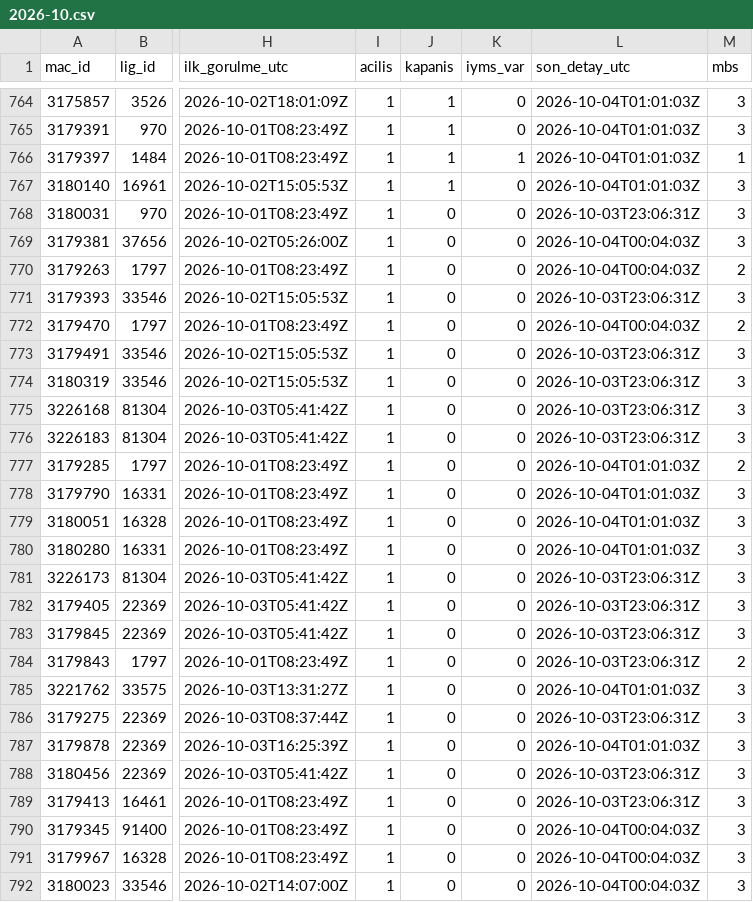
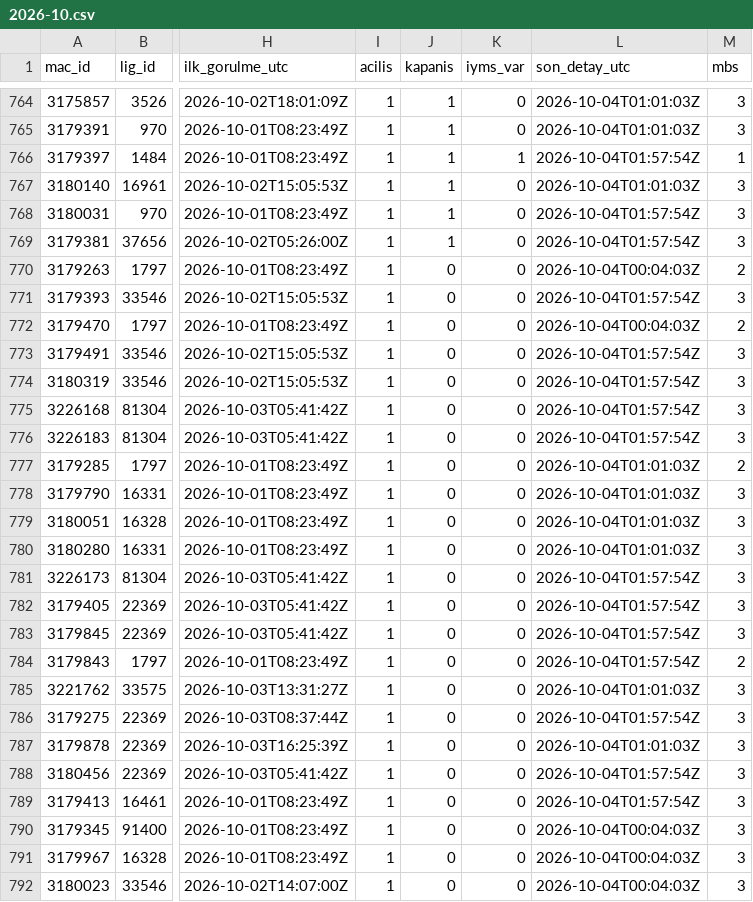
Before and after one commit to serhatblb/iddaa-analiz, a CSV file: data/maclar/2026-10.csv, drawn as a sheet; only a part is shown, gaps mark what is left out; the diff covers the shown part only; the diff names each change by its address in the sheet, - before the commit and + after, or states it on an @@ line.

```diff
--- a/data/maclar/2026-10.csv
+++ b/data/maclar/2026-10.csv
-L766 (son_detay_utc): 2026-10-04T01:01:03Z
+L766 (son_detay_utc): 2026-10-04T01:57:54Z
-J768:J769 (kapanis): 0
+J768:J769 (kapanis): 1
-L768 (son_detay_utc): 2026-10-03T23:06:31Z
+L768 (son_detay_utc): 2026-10-04T01:57:54Z
-L769 (son_detay_utc): 2026-10-04T00:04:03Z
+L769 (son_detay_utc): 2026-10-04T01:57:54Z
-L771 (son_detay_utc): 2026-10-03T23:06:31Z
+L771 (son_detay_utc): 2026-10-04T01:57:54Z
-L773:L776 (son_detay_utc): 2026-10-03T23:06:31Z
+L773:L776 (son_detay_utc): 2026-10-04T01:57:54Z
-L781:L784 (son_detay_utc): 2026-10-03T23:06:31Z
+L781:L784 (son_detay_utc): 2026-10-04T01:57:54Z
-L786 (son_detay_utc): 2026-10-03T23:06:31Z
+L786 (son_detay_utc): 2026-10-04T01:57:54Z
-L788:L789 (son_detay_utc): 2026-10-03T23:06:31Z
+L788:L789 (son_detay_utc): 2026-10-04T01:57:54Z
```
Also changed, not shown: 108 edited cells elsewhere in this file, data/sonuclar/2026-09.csv, data/sonuclar/2026-10.csv, 5 other files.
